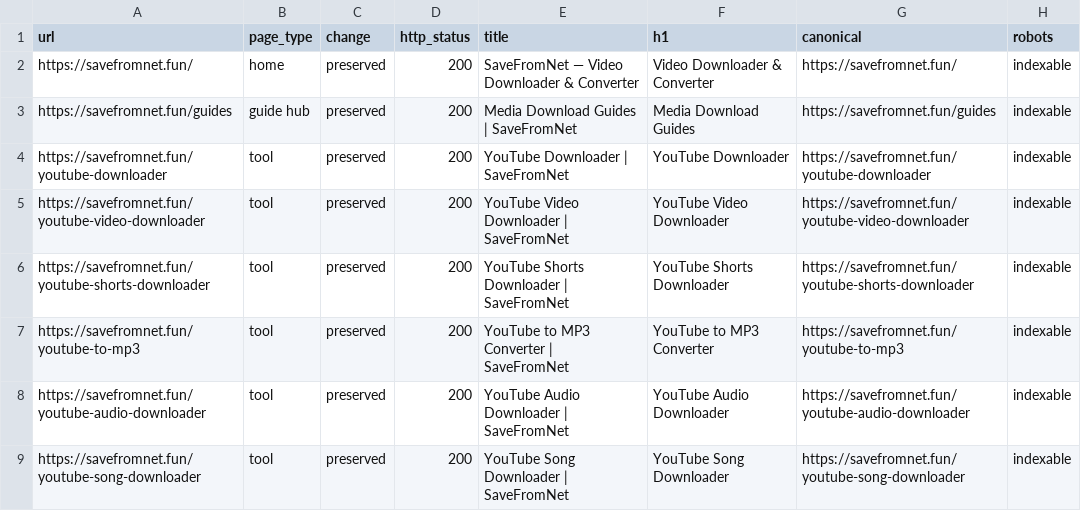
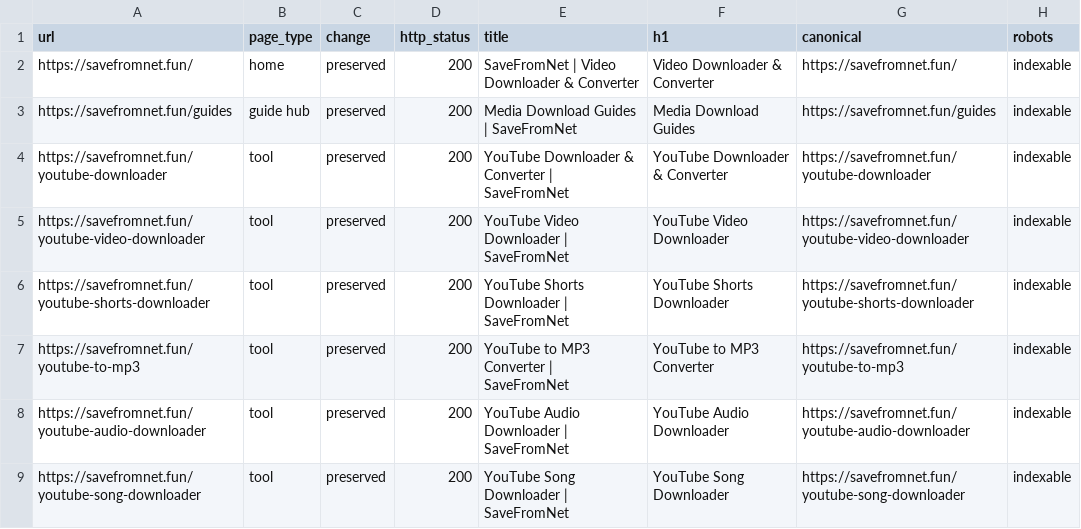
Before and after one commit to umardesignsin-sketch/savefromnetytdownloader, a CSV file: growth/savefromnet-url-inventory.csv, drawn as a sheet; only a part is shown.

Commit message:
Align SaveFromNet search pages with YouTube query intents

```diff
--- a/growth/savefromnet-url-inventory.csv
+++ b/growth/savefromnet-url-inventory.csv
@@ -1,5 +1,5 @@
 url,page_type,change,http_status,title,h1,canonical,robots
-https://savefromnet.fun/,home,preserved,200,SaveFromNet — Video Downloader & Converter,Video Downloader & Converter,https://savefromnet.fun/,indexable
+https://savefromnet.fun/,home,preserved,200,SaveFromNet | Video Downloader & Converter,Video Downloader & Converter,https://savefromnet.fun/,indexable
 https://savefromnet.fun/guides,guide hub,preserved,200,Media Download Guides | SaveFromNet,Media Download Guides,https://savefromnet.fun/guides,indexable
-https://savefromnet.fun/youtube-downloader,tool,preserved,200,YouTube Downloader | SaveFromNet,YouTube Downloader,https://savefromnet.fun/youtube-downloader,indexable
+https://savefromnet.fun/youtube-downloader,tool,preserved,200,YouTube Downloader & Converter | SaveFromNet,YouTube Downloader & Converter,https://savefromnet.fun/youtube-downloader,indexable
 https://savefromnet.fun/youtube-video-downloader,tool,preserved,200,YouTube Video Downloader | SaveFromNet,YouTube Video Downloader,https://savefromnet.fun/youtube-video-downloader,indexable
```
Also changed, not shown: 5 other files.
